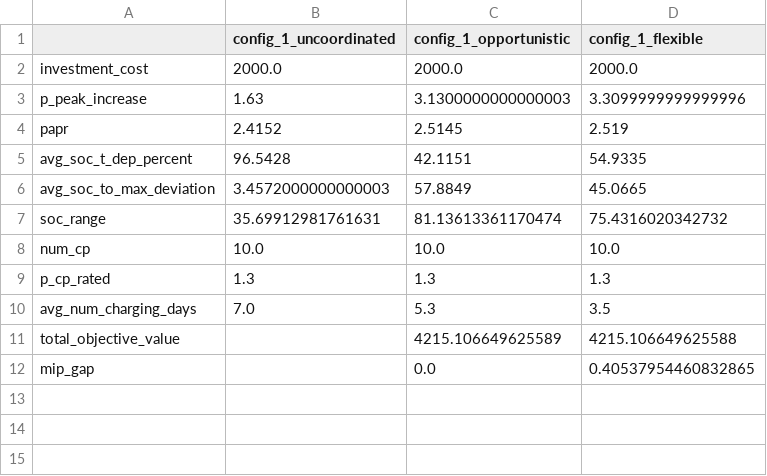
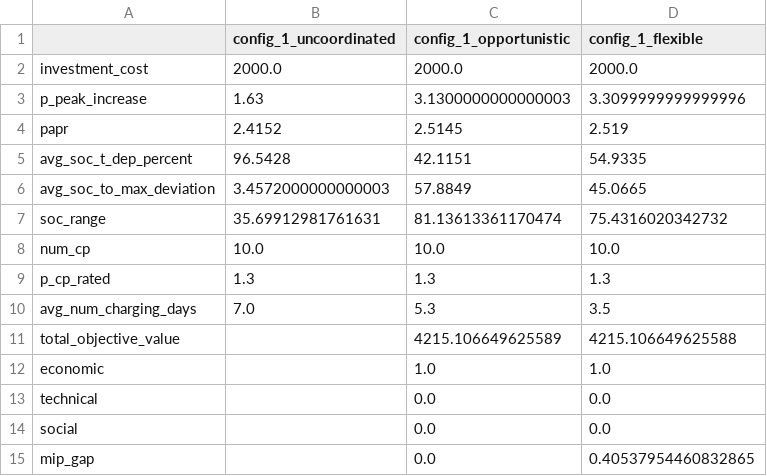
Before and after one commit to noahdimonti/EV_charging_model, a CSV file: data/outputs/metrics/compiled_metrics/raw_values_compiled_metrics_10EVs_7days_w_sum_test.csv, drawn as a sheet; the diff names each change by its address in the sheet, - before the commit and + after, or states it on an @@ line.

```diff
--- a/data/outputs/metrics/compiled_metrics/raw_values_compiled_metrics_10EVs_7days_w_sum_test.csv
+++ b/data/outputs/metrics/compiled_metrics/raw_values_compiled_metrics_10EVs_7days_w_sum_test.csv
+row 12: economic |  | 1.0 | 1.0
+row 13: technical |  | 0.0 | 0.0
+row 14: social |  | 0.0 | 0.0
```
Also changed, not shown: 5 other files.
